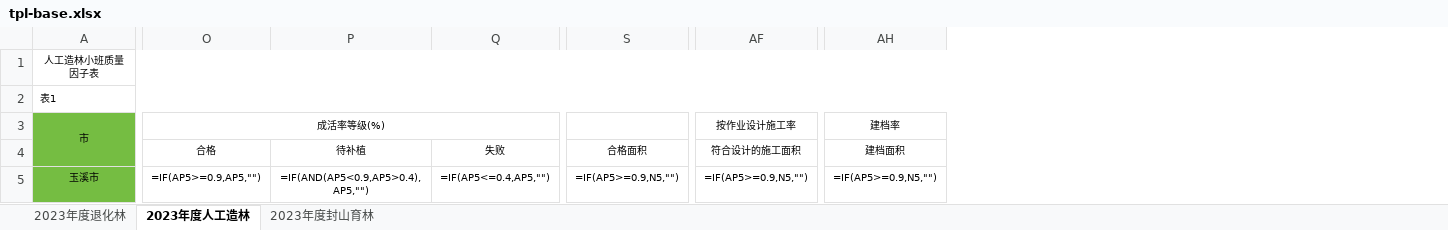
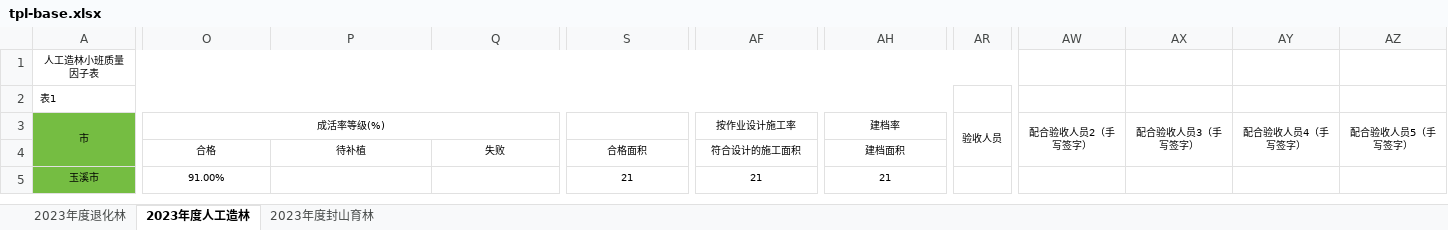
Before and after one commit to sux789/hqz-survey, an Excel workbook: tpl/tpl-base.xlsx, sheet 2023年度人工造林, drawn as a sheet; only a part is shown, gaps mark what is left out; values as stored, in another font and other column widths than the file's, no borders; formulas without a stored value are shown as written; the diff covers the shown part only; the diff names each change by its address in the sheet, - before the commit and + after, or states it on an @@ line.

```diff
--- a/tpl/tpl-base.xlsx (sheet 2023年度人工造林)
+++ b/tpl/tpl-base.xlsx (sheet 2023年度人工造林)
+column AR (验收人员), empty
+column AW (配合验收人员2（手写签字）), empty
+column AX (配合验收人员3（手写签字）), empty
+column AY (配合验收人员4（手写签字）), empty
+column AZ (配合验收人员5（手写签字）), empty
-O5 (成活率等级(%)): =IF(AP5>=0.9,AP5,"")
+O5 (成活率等级(%)): 91.00%
-P5: =IF(AND(AP5<0.9,AP5>0.4),AP5,"")
+P5: (empty)
-Q5: =IF(AP5<=0.4,AP5,"")
+Q5: (empty)
-S5: =IF(AP5>=0.9,N5,"")
+S5: 21
-AF5 (按作业设计施工率): =IF(AP5>=0.9,N5,"")
+AF5 (按作业设计施工率): 21
-AH5 (建档率): =IF(AP5>=0.9,N5,"")
+AH5 (建档率): 21
```
Also changed, not shown: 1 edited cell elsewhere in this sheet, sheet 2023年度退化林, sheet 2023年度封山育林, 11 other files.
